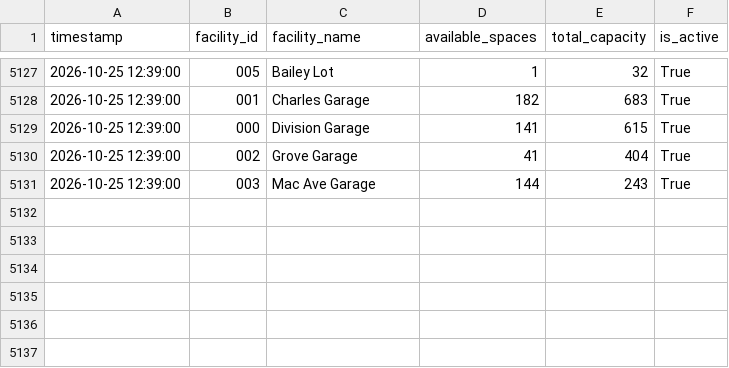
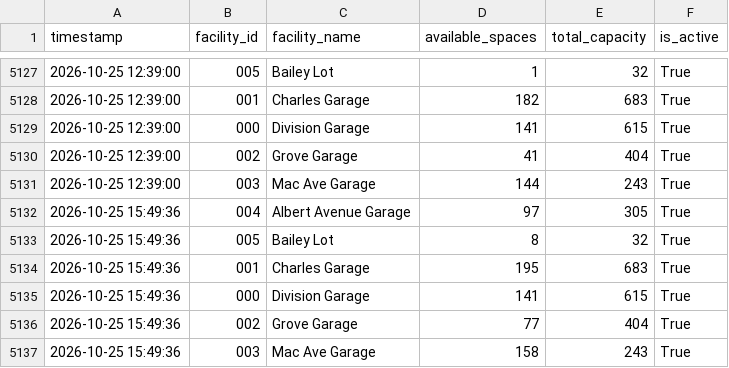
Before and after one commit to grechkev-eng/east-lansing-parking-logger, a CSV file: parking_data.csv, drawn as a sheet; only a part is shown, gaps mark what is left out; the diff names each change by its address in the sheet, - before the commit and + after, or states it on an @@ line.

```diff
--- a/parking_data.csv
+++ b/parking_data.csv
+row 5132: 2026-10-25 15:49:36 | 004 | Albert Avenue Garage | 97 | 305 | True
+row 5133: 2026-10-25 15:49:36 | 005 | Bailey Lot | 8 | 32 | True
+row 5134: 2026-10-25 15:49:36 | 001 | Charles Garage | 195 | 683 | True
+row 5135: 2026-10-25 15:49:36 | 000 | Division Garage | 141 | 615 | True
+row 5136: 2026-10-25 15:49:36 | 002 | Grove Garage | 77 | 404 | True
+row 5137: 2026-10-25 15:49:36 | 003 | Mac Ave Garage | 158 | 243 | True
```
